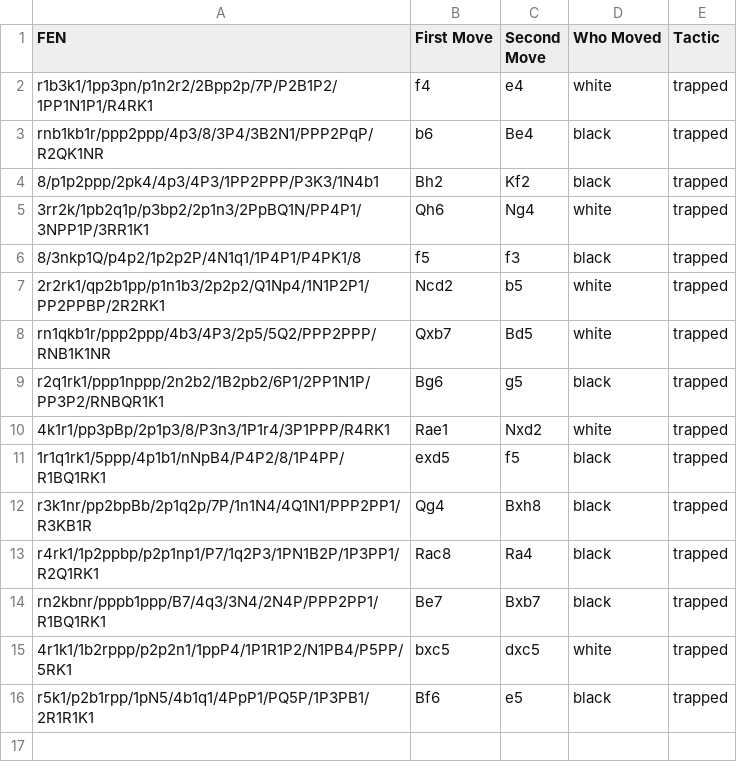
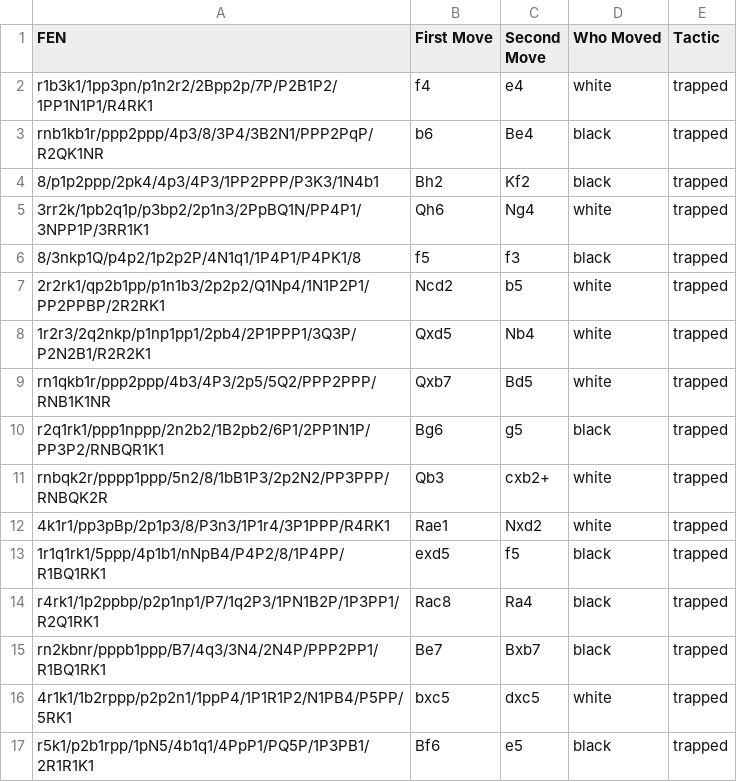
Before and after one commit to taylormccreary/ChessTacticClassifier, a CSV file: data/trapped.csv, drawn as a sheet.

Commit message:
new data after running script again

```diff
--- a/data/trapped.csv
+++ b/data/trapped.csv
@@ -7,7 +7,8 @@ rnb1kb1r/ppp2ppp/4p3/8/3P4/3B2N1/PPP2PqP/R2QK1NR,b6,Be4,black,trapped
 2r2rk1/qp2b1pp/p1n1b3/2p2p2/Q1Np4/1N1P2P1/PP2PPBP/2R2RK1,Ncd2,b5,white,trapped
+1r2r3/2q2nkp/p1np1pp1/2pb4/2P1PPP1/3Q3P/P2N2B1/R2R2K1,Qxd5,Nb4,white,trapped
 rn1qkb1r/ppp2ppp/4b3/4P3/2p5/5Q2/PPP2PPP/RNB1K1NR,Qxb7,Bd5,white,trapped
 r2q1rk1/ppp1nppp/2n2b2/1B2pb2/6P1/2PP1N1P/PP3P2/RNBQR1K1,Bg6,g5,black,trapped
+rnbqk2r/pppp1ppp/5n2/8/1bB1P3/2p2N2/PP3PPP/RNBQK2R,Qb3,cxb2+,white,trapped
 4k1r1/pp3pBp/2p1p3/8/P3n3/1P1r4/3P1PPP/R4RK1,Rae1,Nxd2,white,trapped
 1r1q1rk1/5ppp/4p1b1/nNpB4/P4P2/8/1P4PP/R1BQ1RK1,exd5,f5,black,trapped
-r3k1nr/pp2bpBb/2p1q2p/7P/1n1N4/4Q1N1/PPP2PP1/R3KB1R,Qg4,Bxh8,black,trapped
 r4rk1/1p2ppbp/p2p1np1/P7/1q2P3/1PN1B2P/1P3PP1/R2Q1RK1,Rac8,Ra4,black,trapped
```
Also changed, not shown: data/skewer.csv.
